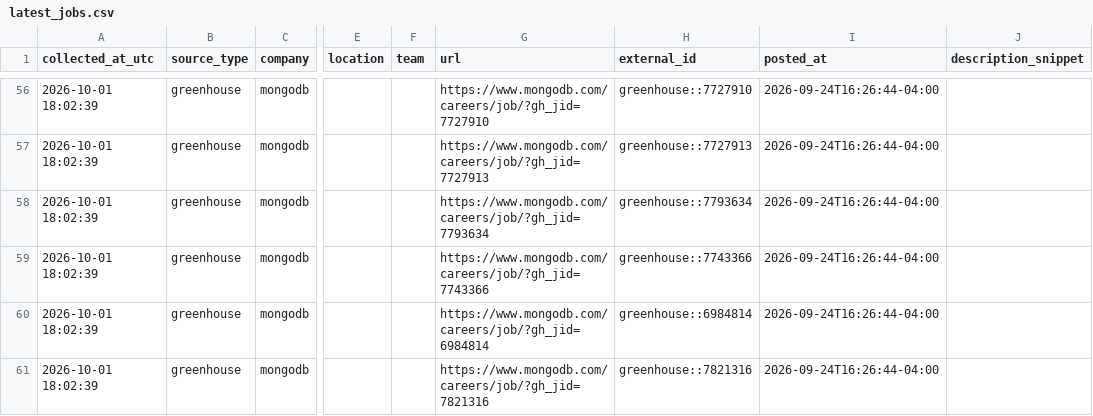
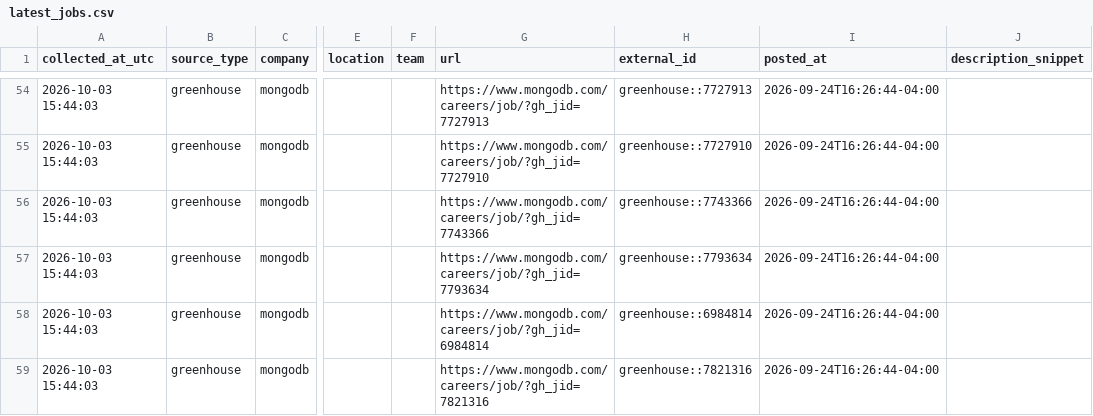
Before and after one commit to marmuzevichv/job-collector, a CSV file: latest_jobs.csv, drawn as a sheet; only a part is shown, gaps mark what is left out; addresses are those after the commit; the diff covers the shown part only; the diff names each change by its address in the sheet, - before the commit and + after, or states it on an @@ line.

```diff
--- a/latest_jobs.csv
+++ b/latest_jobs.csv
-A54:A59 (collected_at_utc): 2026-10-01 18:02:39
+A54:A59 (collected_at_utc): 2026-10-03 15:44:03
-G54 (url): https://www.mongodb.com/careers/job/?gh_jid=7727910
+G54 (url): https://www.mongodb.com/careers/job/?gh_jid=7727913
-H54 (external_id): greenhouse::7727910
+H54 (external_id): greenhouse::7727913
-G55 (url): https://www.mongodb.com/careers/job/?gh_jid=7727913
+G55 (url): https://www.mongodb.com/careers/job/?gh_jid=7727910
-H55 (external_id): greenhouse::7727913
+H55 (external_id): greenhouse::7727910
-G56 (url): https://www.mongodb.com/careers/job/?gh_jid=7793634
+G56 (url): https://www.mongodb.com/careers/job/?gh_jid=7743366
-H56 (external_id): greenhouse::7793634
+H56 (external_id): greenhouse::7743366
-G57 (url): https://www.mongodb.com/careers/job/?gh_jid=7743366
+G57 (url): https://www.mongodb.com/careers/job/?gh_jid=7793634
-H57 (external_id): greenhouse::7743366
+H57 (external_id): greenhouse::7793634
```
Also changed, not shown: 1 added row, 2 removed rows and 94 edited cells elsewhere in this file, 3 other files.
